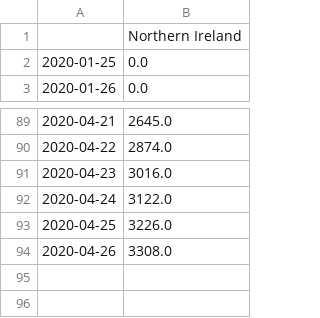
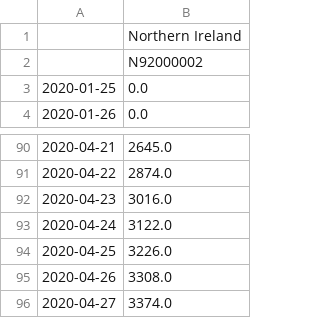
Before and after one commit to airallergy/covid-19-choropleth-map-uk, a CSV file: data/csv/cases_nir.csv (was data/csv/src/cases_nir.csv), drawn as a sheet; only a part is shown, gaps mark what is left out.

```diff
--- a/data/csv/src/cases_nir.csv
+++ b/data/csv/cases_nir.csv
@@ -1,2 +1,3 @@
 ,Northern Ireland
+,N92000002
 2020-01-25,0.0
@@ -94 +95,2 @@
 2020-04-26,3308.0
+2020-04-27,3374.0
```
Also changed, not shown: data/csv/cases_sct.csv, 11 other files.
